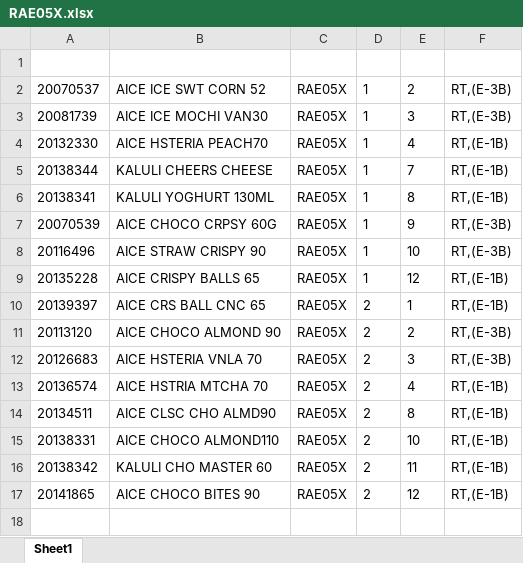
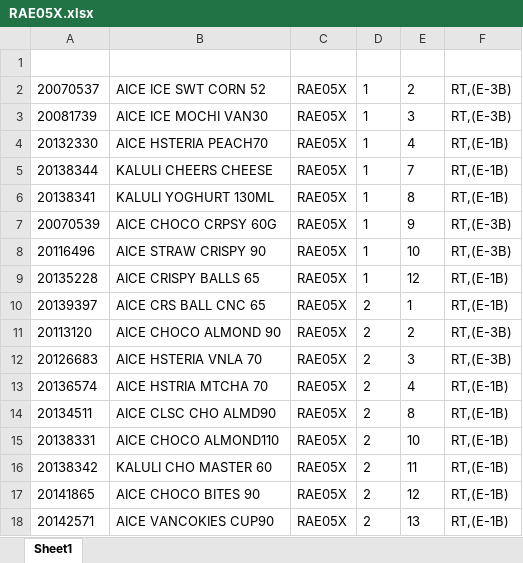
Before and after one commit to Rustandi07/listing, an Excel workbook: RAE05X.xlsx, sheet Sheet1, drawn as a sheet; values as stored, in another font and other column widths than the file's, no borders; the diff names each change by its address in the sheet, - before the commit and + after, or states it on an @@ line.

Commit message:
upload RAE05X.xlsx

```diff
--- a/RAE05X.xlsx (sheet Sheet1)
+++ b/RAE05X.xlsx (sheet Sheet1)
+row 18: 20142571 | AICE VANCOKIES CUP90 | RAE05X | 2 | 13 | RT,(E-1B)
```
